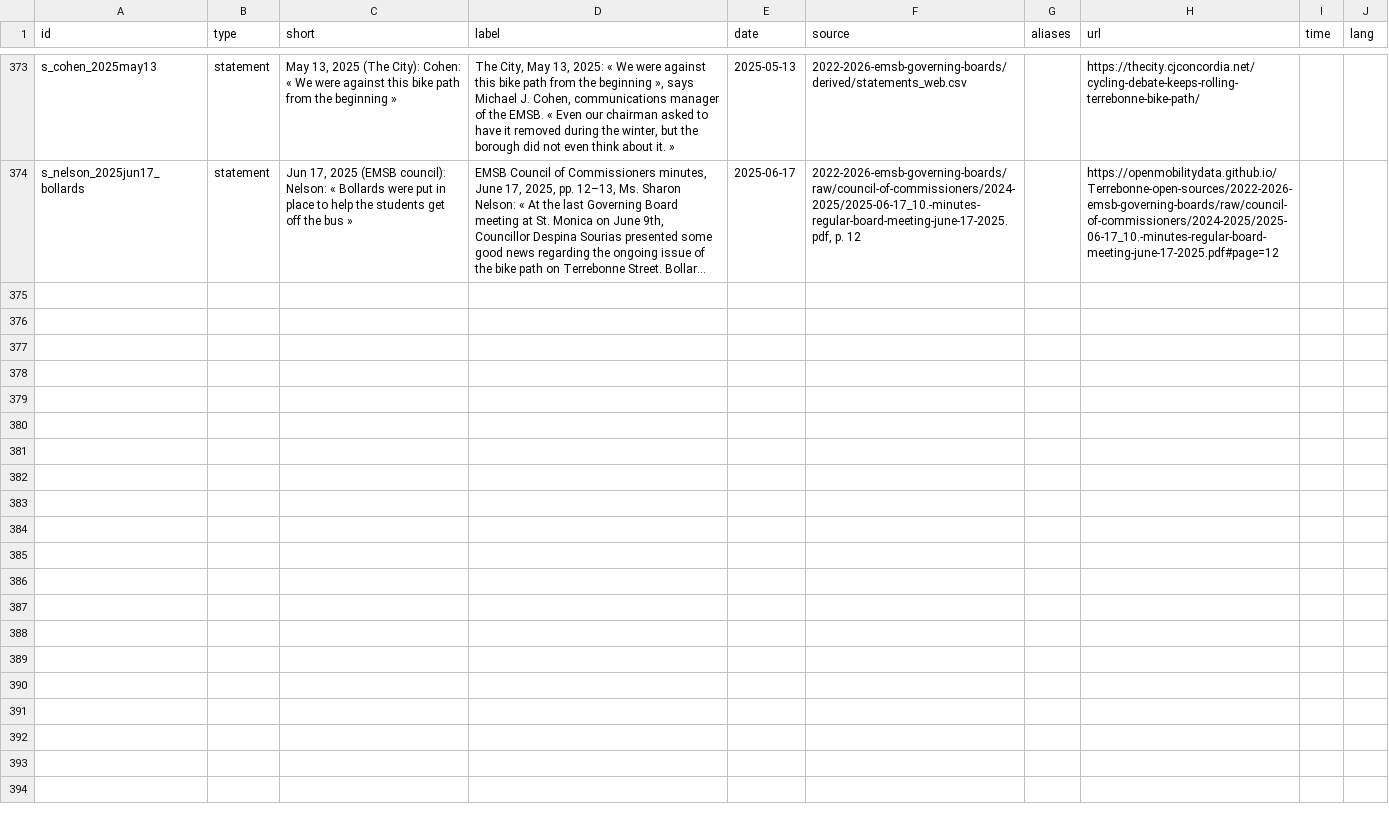
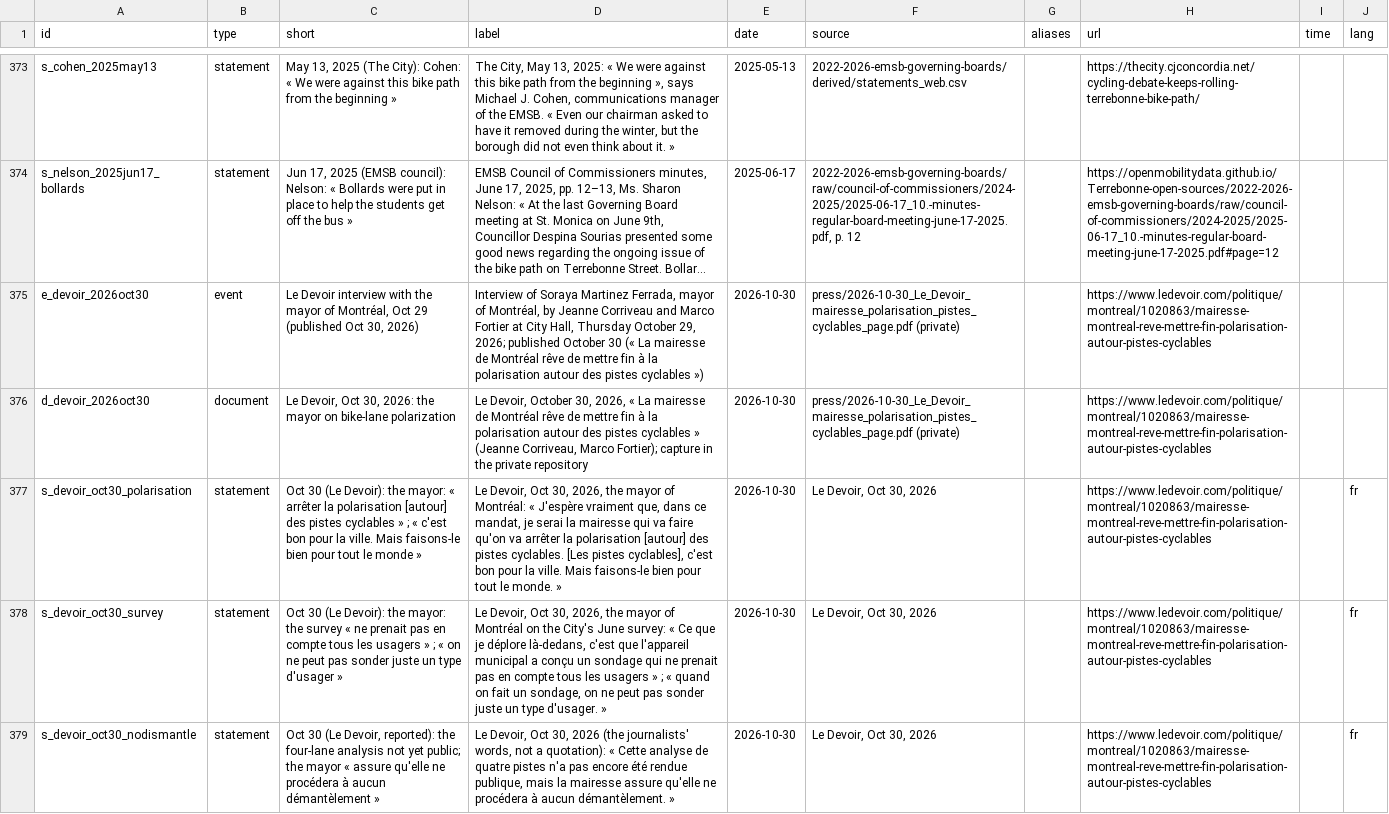
Before and after one commit to OpenMobilityData/Terrebonne-open-sources, a CSV file: 2026-evidence-graph/nodes.csv, drawn as a sheet; only a part is shown, gaps mark what is left out; long unchanged cells end in …; the diff names each change by its address in the sheet, - before the commit and + after, or states it on an @@ line.

```diff
--- a/2026-evidence-graph/nodes.csv
+++ b/2026-evidence-graph/nodes.csv
+row 375: e_devoir_2026oct30 | event | Le Devoir interview with the mayor of Montréal, Oct 29 (published Oct 30, 2026) | Interview of Soraya Martinez Ferrada, mayor of Montréal, by Jeanne Corriveau and Marco Fortier at City Hall, Thursday October 29, 2026; published October 30 (« La mairesse de Montréal rêve de mettre fin à la polarisation autour des pistes cyclables ») | 2026-10-30 | press/2026-10-30_Le_Devoir_mairesse_polarisation_pistes_cyclables_page.pdf (private) |  | https://www.ledevoir.com/politique/montreal/1020863/mairesse-montreal-reve-mettre-fin-polarisation-autour-pistes-cyclables
+row 376: d_devoir_2026oct30 | document | Le Devoir, Oct 30, 2026: the mayor on bike-lane polarization | Le Devoir, October 30, 2026, « La mairesse de Montréal rêve de mettre fin à la polarisation autour des pistes cyclables » (Jeanne Corriveau, Marco Fortier); capture in the private repository | 2026-10-30 | press/2026-10-30_Le_Devoir_mairesse_polarisation_pistes_cyclables_page.pdf (private) |  | https://www.ledevoir.com/politique/montreal/1020863/mairesse-montreal-reve-mettre-fin-polarisation-autour-pistes-cyclables
+row 377: s_devoir_oct30_polarisation | statement | Oct 30 (Le Devoir): the mayor: « arrêter la polarisation [autour] des pistes cyclables » ; « c'est bon pour la ville. Mais faisons-le bien pour tout le monde » | Le Devoir, Oct 30, 2026, the mayor of Montréal: « J'espère vraiment que, dans ce mandat, je serai la mairesse qui va faire qu'on va arrêter la polarisation [autour] des pistes cyclables. [Les pistes cyclables], c'est bon pour la ville. Mais faisons-le bien pour tout le monde. » | 2026-10-30 | Le Devoir, Oct 30, 2026 |  | https://www.ledevoir.com/politique/montreal/1020863/mairesse-montreal-reve-mettre-fin-polarisation-autour-pistes-cyclables |  | fr
+row 378: s_devoir_oct30_survey | statement | Oct 30 (Le Devoir): the mayor: the survey « ne prenait pas en compte tous les usagers » ; « on ne peut pas sonder juste un type d'usager » | Le Devoir, Oct 30, 2026, the mayor of Montréal on the City's June survey: « Ce que je déplore là-dedans, c'est que l'appareil municipal a conçu un sondage qui ne prenait pas en compte tous les usagers » ; « quand on fait un sondage, on ne peut pas sonder juste un type d'usager. » | 2026-10-30 | Le Devoir, Oct 30, 2026 |  | https://www.ledevoir.com/politique/montreal/1020863/mairesse-montreal-reve-mettre-fin-polarisation-autour-pistes-cyclables |  | fr
+row 379: s_devoir_oct30_nodismantle | statement | Oct 30 (Le Devoir, reported): the four-lane analysis not yet public; the mayor « assure qu'elle ne procédera à aucun démantèlement » | Le Devoir, Oct 30, 2026 (the journalists' words, not a quotation): « Cette analyse de quatre pistes n'a pas encore été rendue publique, mais la mairesse assure qu'elle ne procédera à aucun démantèlement. » | 2026-10-30 | Le Devoir, Oct 30, 2026 |  | https://www.ledevoir.com/politique/montreal/1020863/mairesse-montreal-reve-mettre-fin-polarisation-autour-pistes-cyclables |  | fr
```
Also changed, not shown: 2026-evidence-graph/edges.csv, 5 other files.
